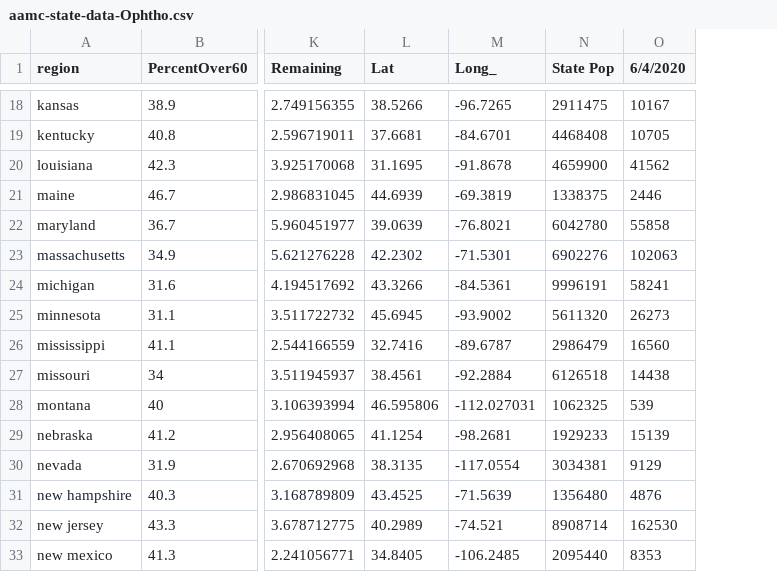
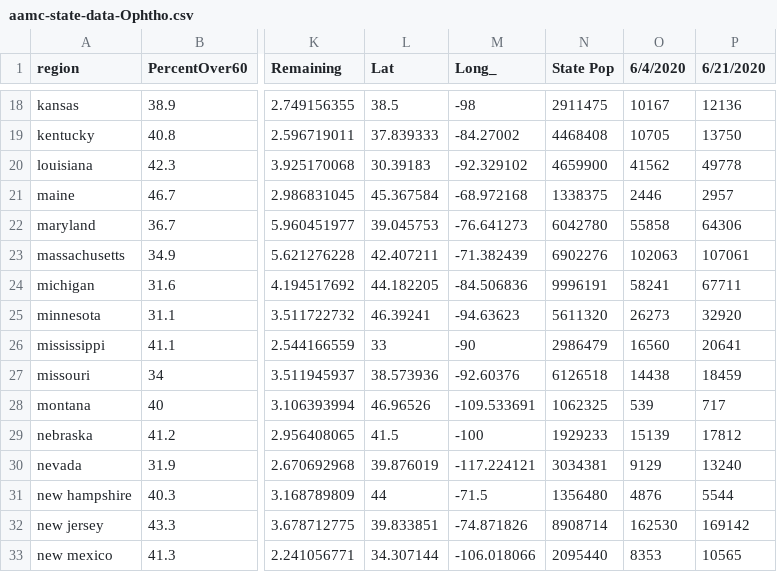
Before and after one commit to cxr244/covid-ophtho, a CSV file: aamc-state-data-Ophtho.csv, drawn as a sheet; only a part is shown, gaps mark what is left out; the diff covers the shown part only; the diff names each change by its address in the sheet, - before the commit and + after, or states it on an @@ line.

```diff
--- a/aamc-state-data-Ophtho.csv
+++ b/aamc-state-data-Ophtho.csv
+column P (6/21/2020), rows 18-33: 12136 | 13750 | 49778 | 2957 | 64306 | 107061 | 67711 | 32920 | 20641 | 18459 | 717 | 17812 | 13240 | 5544 | 169142 | 10565
-L18 (Lat): 38.5266
+L18 (Lat): 38.5
-M18 (Long_): -96.7265
+M18 (Long_): -98
-L19 (Lat): 37.6681
+L19 (Lat): 37.839333
-M19 (Long_): -84.6701
+M19 (Long_): -84.27002
-L20 (Lat): 31.1695
+L20 (Lat): 30.39183
-M20 (Long_): -91.8678
+M20 (Long_): -92.329102
-L21 (Lat): 44.6939
+L21 (Lat): 45.367584
-M21 (Long_): -69.3819
+M21 (Long_): -68.972168
-L22 (Lat): 39.0639
+L22 (Lat): 39.045753
-M22 (Long_): -76.8021
+M22 (Long_): -76.641273
-L23 (Lat): 42.2302
+L23 (Lat): 42.407211
-M23 (Long_): -71.5301
+M23 (Long_): -71.382439
-L24 (Lat): 43.3266
+L24 (Lat): 44.182205
-M24 (Long_): -84.5361
+M24 (Long_): -84.506836
-L25 (Lat): 45.6945
+L25 (Lat): 46.39241
-M25 (Long_): -93.9002
+M25 (Long_): -94.63623
-L26 (Lat): 32.7416
+L26 (Lat): 33
-M26 (Long_): -89.6787
+M26 (Long_): -90
-L27 (Lat): 38.4561
+L27 (Lat): 38.573936
-M27 (Long_): -92.2884
+M27 (Long_): -92.60376
-L28 (Lat): 46.595806
+L28 (Lat): 46.96526
-M28 (Long_): -112.027031
+M28 (Long_): -109.533691
-L29 (Lat): 41.1254
+L29 (Lat): 41.5
-M29 (Long_): -98.2681
+M29 (Long_): -100
-L30 (Lat): 38.3135
+L30 (Lat): 39.876019
-M30 (Long_): -117.0554
+M30 (Long_): -117.224121
-L31 (Lat): 43.4525
+L31 (Lat): 44
-M31 (Long_): -71.5639
+M31 (Long_): -71.5
-L32 (Lat): 40.2989
+L32 (Lat): 39.833851
-M32 (Long_): -74.521
+M32 (Long_): -74.871826
-L33 (Lat): 34.8405
+L33 (Lat): 34.307144
-M33 (Long_): -106.2485
+M33 (Long_): -106.018066
```
Also changed, not shown: 61 edited cells elsewhere in this file, 2 other files.
